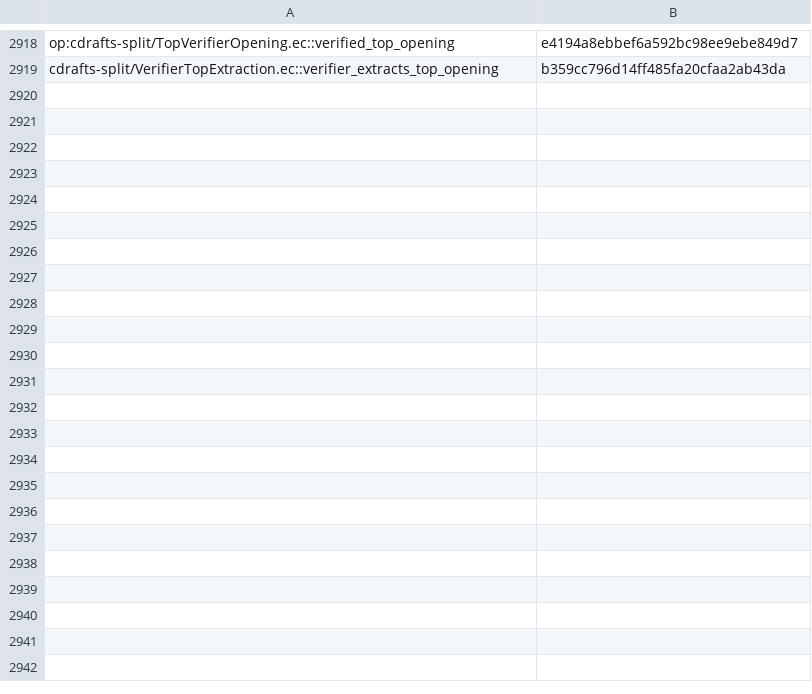
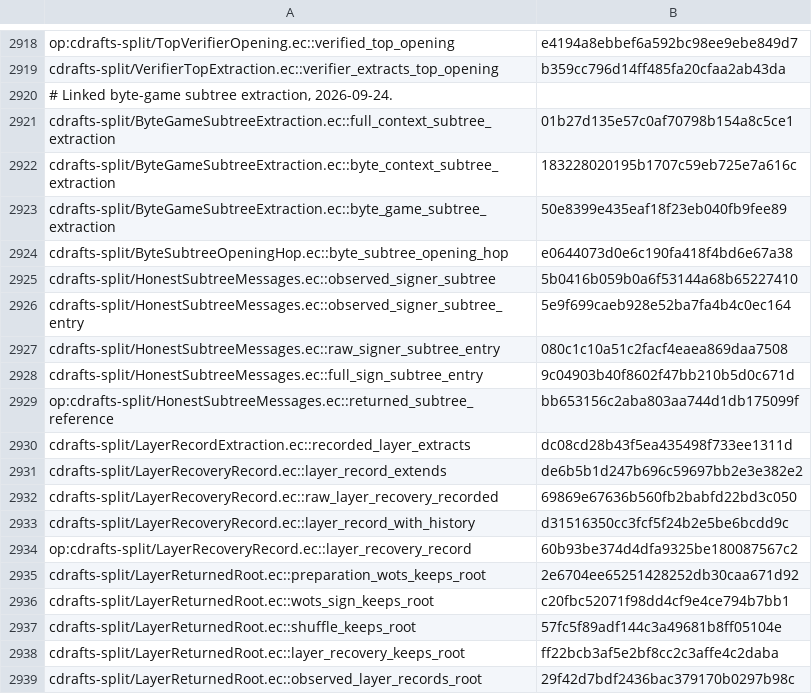
Before and after one commit to EthereumPhone/PQ1, a TSV file: contracts/verification/easycrypt/c10-port/cert-statements-split.tsv, drawn as a sheet; only a part is shown, gaps mark what is left out; the diff covers the shown part only.

Commit message:
proof: connect byte verification to recorded subtrees

```diff
--- a/contracts/verification/easycrypt/c10-port/cert-statements-split.tsv
+++ b/contracts/verification/easycrypt/c10-port/cert-statements-split.tsv
@@ -2919 +2919,21 @@ op:cdrafts-split/TopVerifierOpening.ec::verified_top_opening	e4194a8ebbef6a592bc
 cdrafts-split/VerifierTopExtraction.ec::verifier_extracts_top_opening	b359cc796d14ff485fa20cfaa2ab43da
+# Linked byte-game subtree extraction, 2026-09-24.
+cdrafts-split/ByteGameSubtreeExtraction.ec::full_context_subtree_extraction	01b27d135e57c0af70798b154a8c5ce1
+cdrafts-split/ByteGameSubtreeExtraction.ec::byte_context_subtree_extraction	183228020195b1707c59eb725e7a616c
+cdrafts-split/ByteGameSubtreeExtraction.ec::byte_game_subtree_extraction	50e8399e435eaf18f23eb040fb9fee89
+cdrafts-split/ByteSubtreeOpeningHop.ec::byte_subtree_opening_hop	e0644073d0e6c190fa418f4bd6e67a38
+cdrafts-split/HonestSubtreeMessages.ec::observed_signer_subtree	5b0416b059b0a6f53144a68b65227410
+cdrafts-split/HonestSubtreeMessages.ec::observed_signer_subtree_entry	5e9f699caeb928e52ba7fa4b4c0ec164
+cdrafts-split/HonestSubtreeMessages.ec::raw_signer_subtree_entry	080c1c10a51c2facf4eaea869daa7508
+cdrafts-split/HonestSubtreeMessages.ec::full_sign_subtree_entry	9c04903b40f8602f47bb210b5d0c671d
+op:cdrafts-split/HonestSubtreeMessages.ec::returned_subtree_reference	bb653156c2aba803aa744d1db175099f
+cdrafts-split/LayerRecordExtraction.ec::recorded_layer_extracts	dc08cd28b43f5ea435498f733ee1311d
+cdrafts-split/LayerRecoveryRecord.ec::layer_record_extends	de6b5b1d247b696c59697bb2e3e382e2
+cdrafts-split/LayerRecoveryRecord.ec::raw_layer_recovery_recorded	69869e67636b560fb2babfd22bd3c050
+cdrafts-split/LayerRecoveryRecord.ec::layer_record_with_history	d31516350cc3fcf5f24b2e5be6bcdd9c
+op:cdrafts-split/LayerRecoveryRecord.ec::layer_recovery_record	60b93be374d4dfa9325be180087567c2
+cdrafts-split/LayerReturnedRoot.ec::preparation_wots_keeps_root	2e6704ee65251428252db30caa671d92
+cdrafts-split/LayerReturnedRoot.ec::wots_sign_keeps_root	c20fbc52071f98dd4cf9e4ce794b7bb1
+cdrafts-split/LayerReturnedRoot.ec::shuffle_keeps_root	57fc5f89adf144c3a49681b8ff05104e
+cdrafts-split/LayerReturnedRoot.ec::layer_recovery_keeps_root	ff22bcb3af5e2bf8cc2c3affe4c2daba
+cdrafts-split/LayerReturnedRoot.ec::observed_layer_records_root	29f42d7bdf2436bac379170b0297b98c
```
Also changed, not shown: 20 added rows elsewhere in this file, contracts/verification/easycrypt/c10-port/cert-baseline-split.tsv, contracts/verification/easycrypt/c10-port/cert-cone-files-split.tsv, 43 other files.
